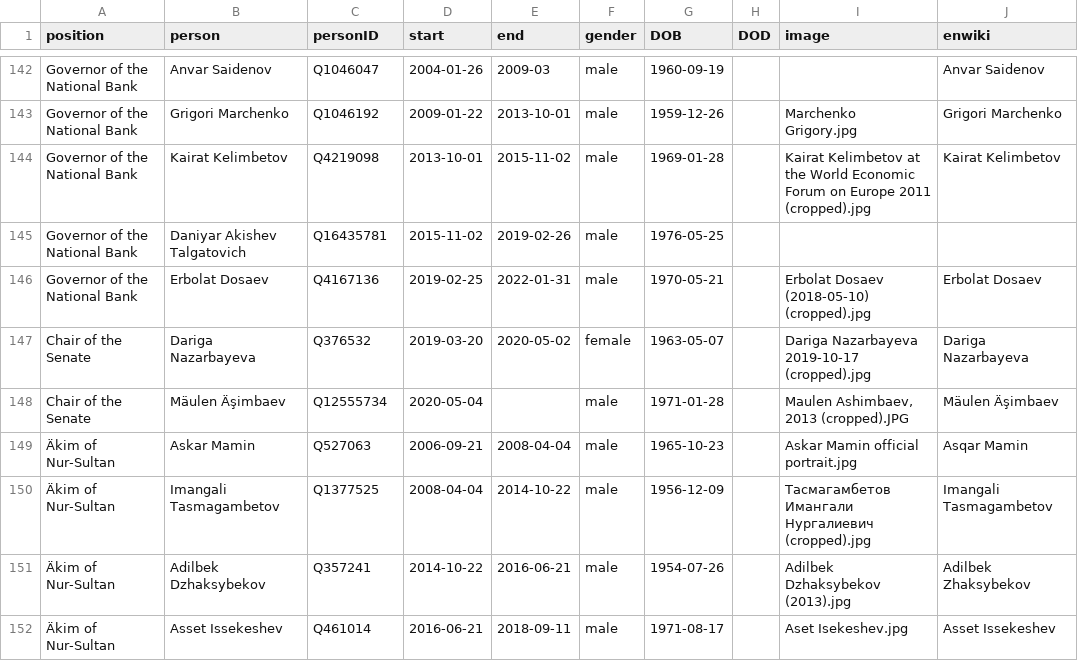
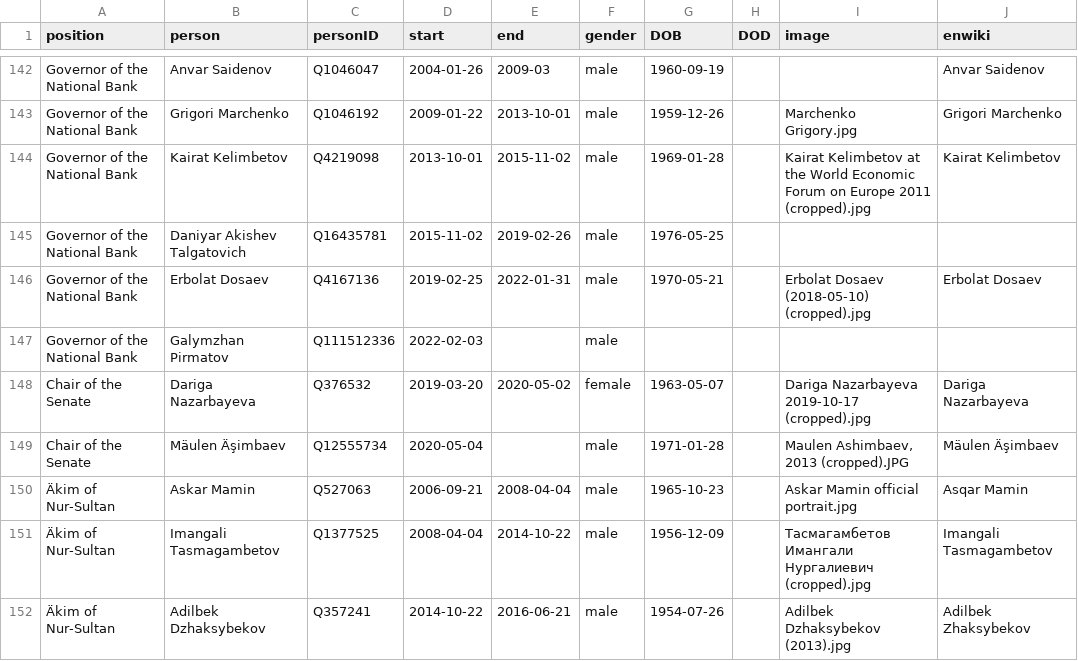
Before and after one commit to every-politician-scrapers/kazakhstan-cabinet, a CSV file: html/holders21.csv, drawn as a sheet; only a part is shown, gaps mark what is left out; the shorter side is filled out with more unchanged rows; the diff names each change by its address in the sheet, - before the commit and + after, or states it on an @@ line.

```diff
--- a/html/holders21.csv
+++ b/html/holders21.csv
+row 147: Governor of the National Bank | Galymzhan Pirmatov | Q111512336 | 2022-02-03 |  | male
```
Also changed, not shown: html/current.csv, html/legislators.csv, 1 other file.
